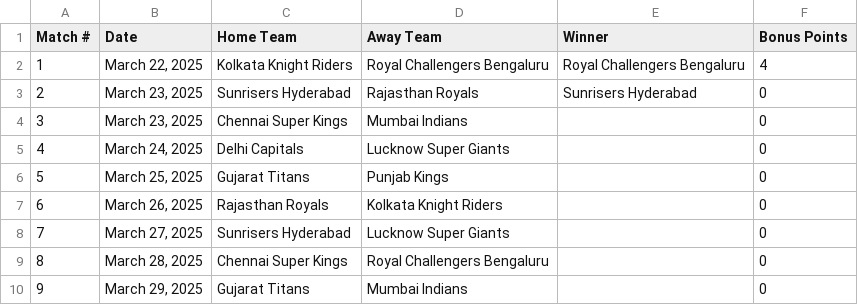
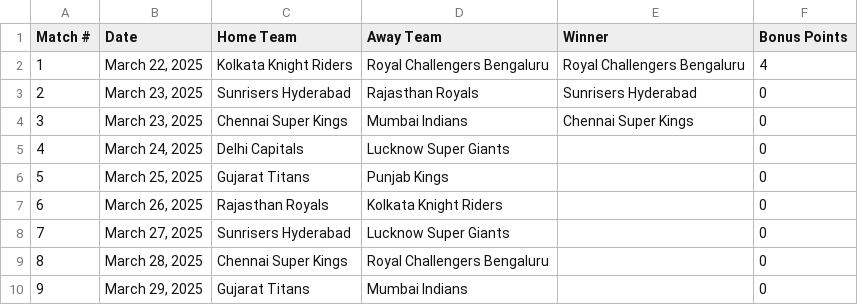
Before and after one commit to sushanth10/ipl-prediction-gamble, a CSV file: The Results/Results.csv, drawn as a sheet; only a part is shown.

```diff
--- a/The Results/Results.csv
+++ b/The Results/Results.csv
@@ -3,3 +3,3 @@ Match #,Date,Home Team,Away Team,Winner,Bonus Points
 2,"March 23, 2025",Sunrisers Hyderabad,Rajasthan Royals,Sunrisers Hyderabad,0
-3,"March 23, 2025",Chennai Super Kings,Mumbai Indians,,0
+3,"March 23, 2025",Chennai Super Kings,Mumbai Indians,Chennai Super Kings,0
 4,"March 24, 2025",Delhi Capitals,Lucknow Super Giants,,0
```
Also changed, not shown: 1 other file.
